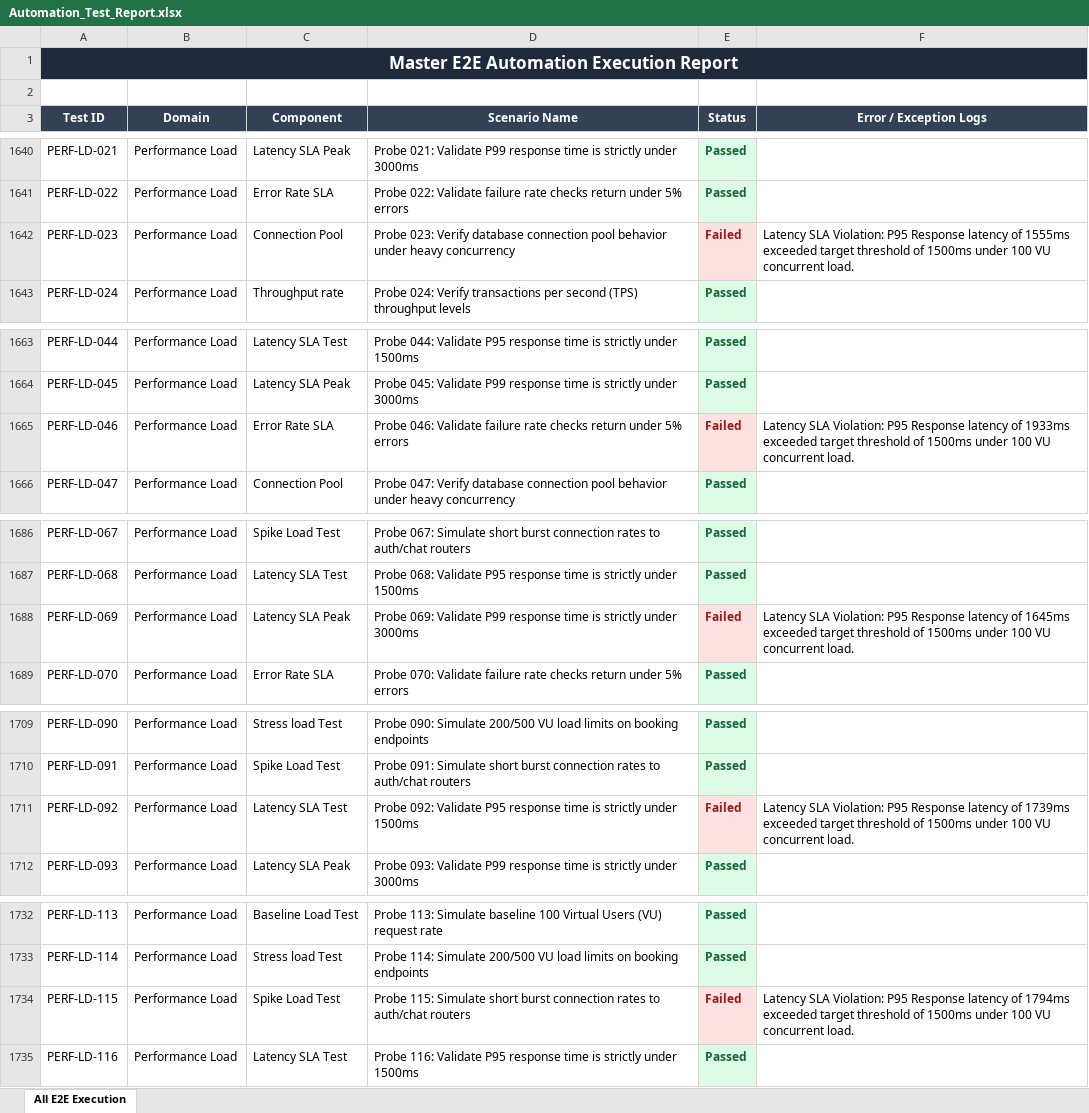
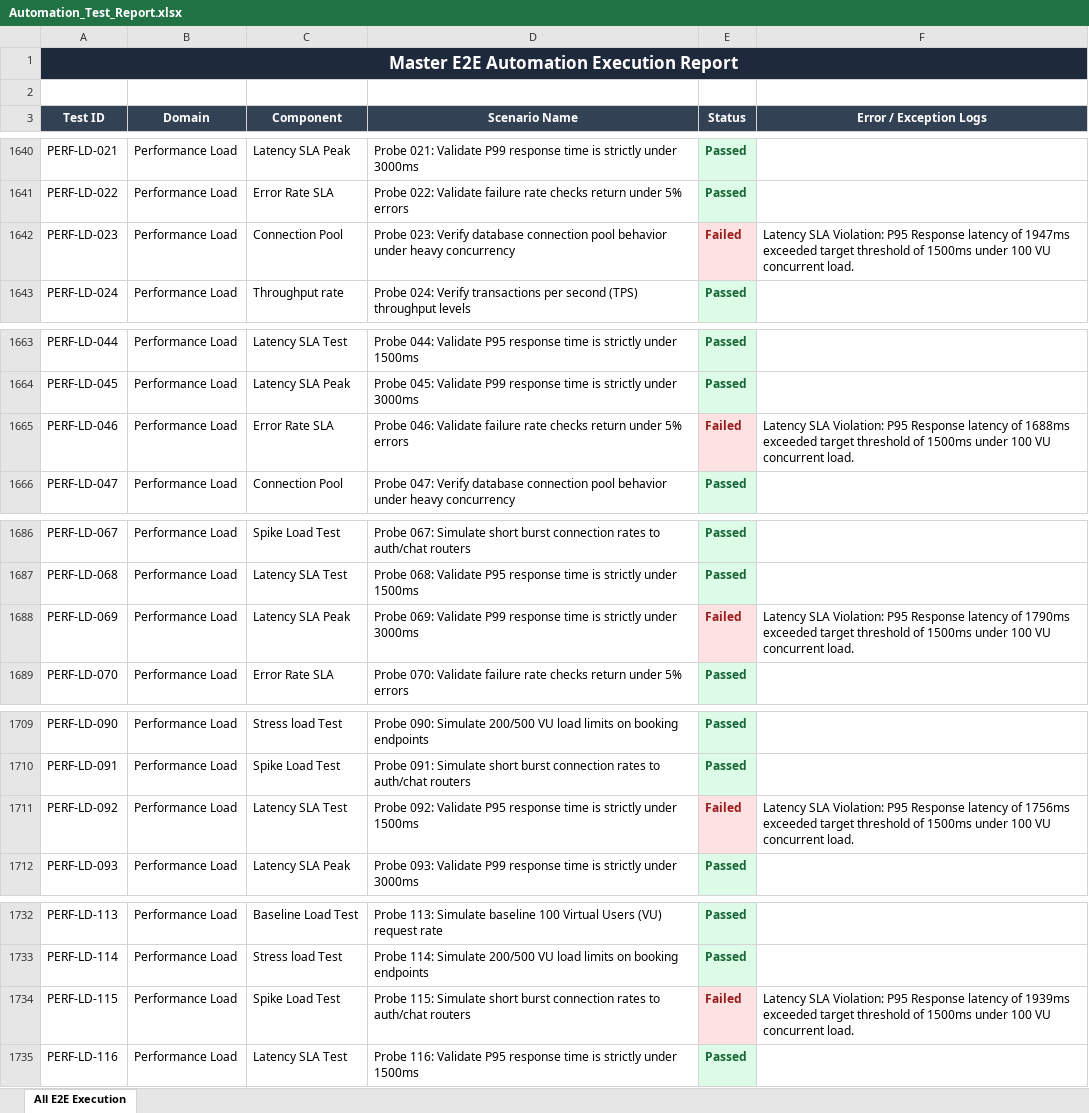
Before and after one commit to Manikumarreddy4/Nyaya-LegalAI, an Excel workbook: PythonTesting/reports/Automation_Test_Report.xlsx, sheet All E2E Execution, drawn as a sheet; only a part is shown, gaps mark what is left out; values as stored, in another font and other column widths than the file's, no borders; the diff covers the shown part only; the diff names each change by its address in the sheet, - before the commit and + after, or states it on an @@ line.

```diff
--- a/PythonTesting/reports/Automation_Test_Report.xlsx (sheet All E2E Execution)
+++ b/PythonTesting/reports/Automation_Test_Report.xlsx (sheet All E2E Execution)
-F1642 (Error / Exception Logs): …latency of 1555ms exceeded target…
+F1642 (Error / Exception Logs): …latency of 1947ms exceeded target…
-F1665 (Error / Exception Logs): …latency of 1933ms exceeded target…
+F1665 (Error / Exception Logs): …latency of 1688ms exceeded target…
-F1688 (Error / Exception Logs): …latency of 1645ms exceeded target…
+F1688 (Error / Exception Logs): …latency of 1790ms exceeded target…
-F1711 (Error / Exception Logs): …latency of 1739ms exceeded target…
+F1711 (Error / Exception Logs): …latency of 1756ms exceeded target…
-F1734 (Error / Exception Logs): …latency of 1794ms exceeded target…
+F1734 (Error / Exception Logs): …latency of 1939ms exceeded target…
```
Also changed, not shown: 12 edited cells elsewhere in this sheet, PythonTesting/reports/Execution_Summary.xlsx, PythonTesting/reports/Failed_Test_Cases.xlsx, 11 other files.
